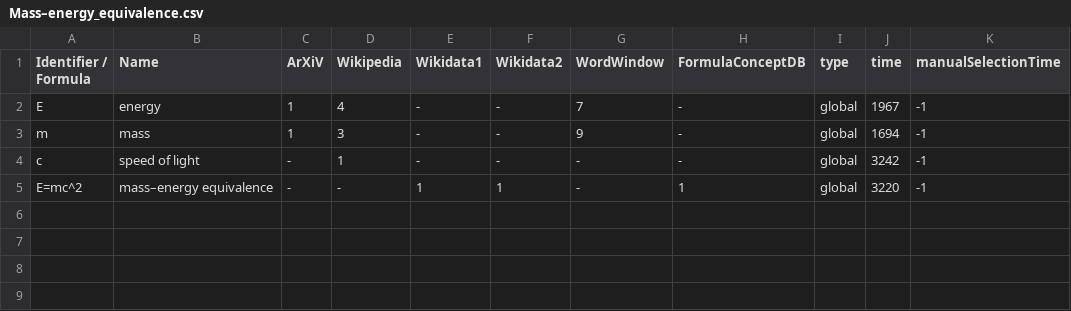
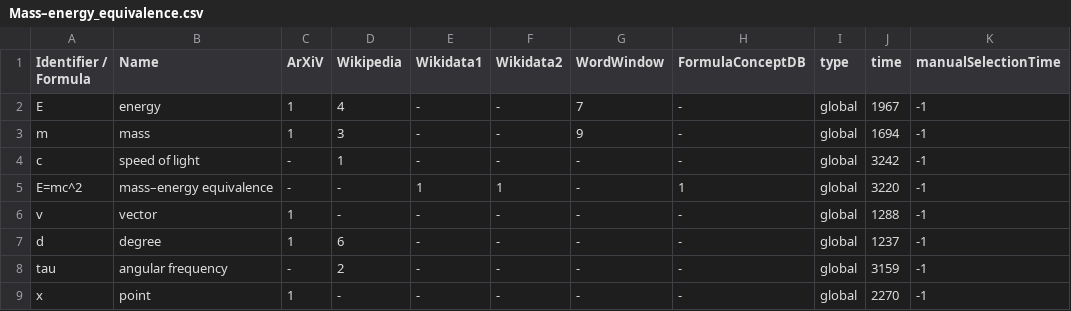
Before and after one commit to gipplab/dataAnnoMathTex, a CSV file: evaluation/Mass–energy_equivalence.csv, drawn as a sheet.

Commit message:
updating file evaluation/Mass–energy_equivalence.csv

```diff
--- a/evaluation/Mass–energy_equivalence.csv
+++ b/evaluation/Mass–energy_equivalence.csv
@@ -5 +5,5 @@ c,speed of light,-,1,-,-,-,-,global,3242,-1
 E=mc^2,mass–energy equivalence,-,-,1,1,-,1,global,3220,-1
+v,vector,1,-,-,-,-,-,global,1288,-1
+d,degree,1,6,-,-,-,-,global,1237,-1
+tau,angular frequency,-,2,-,-,-,-,global,3159,-1
+x,point,1,-,-,-,-,-,global,2270,-1
```
